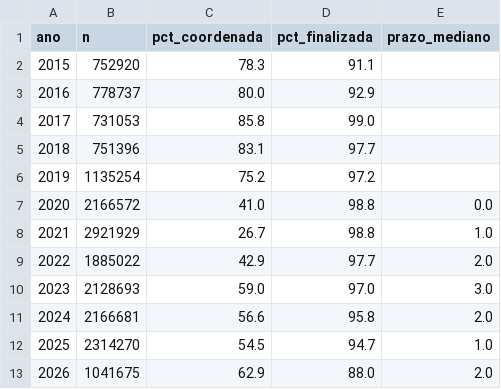
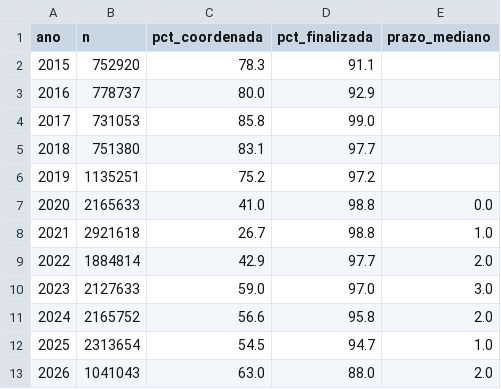
Before and after one commit to tatyquebralayout/dados-publicos-sp, a CSV file: website/static/data/csv/anual.csv, drawn as a sheet.

```diff
--- a/website/static/data/csv/anual.csv
+++ b/website/static/data/csv/anual.csv
@@ -4,10 +4,10 @@
 2017,731053,85.8,99.0,
-2018,751396,83.1,97.7,
-2019,1135254,75.2,97.2,
-2020,2166572,41.0,98.8,0.0
-2021,2921929,26.7,98.8,1.0
-2022,1885022,42.9,97.7,2.0
-2023,2128693,59.0,97.0,3.0
-2024,2166681,56.6,95.8,2.0
-2025,2314270,54.5,94.7,1.0
-2026,1041675,62.9,88.0,2.0
+2018,751380,83.1,97.7,
+2019,1135251,75.2,97.2,
+2020,2165633,41.0,98.8,0.0
+2021,2921618,26.7,98.8,1.0
+2022,1884814,42.9,97.7,2.0
+2023,2127633,59.0,97.0,3.0
+2024,2165752,56.6,95.8,2.0
+2025,2313654,54.5,94.7,1.0
+2026,1041043,63.0,88.0,2.0
```
Also changed, not shown: website/static/data/csv/canal_ano.csv, website/static/data/csv/distritos.csv, 19 other files.
